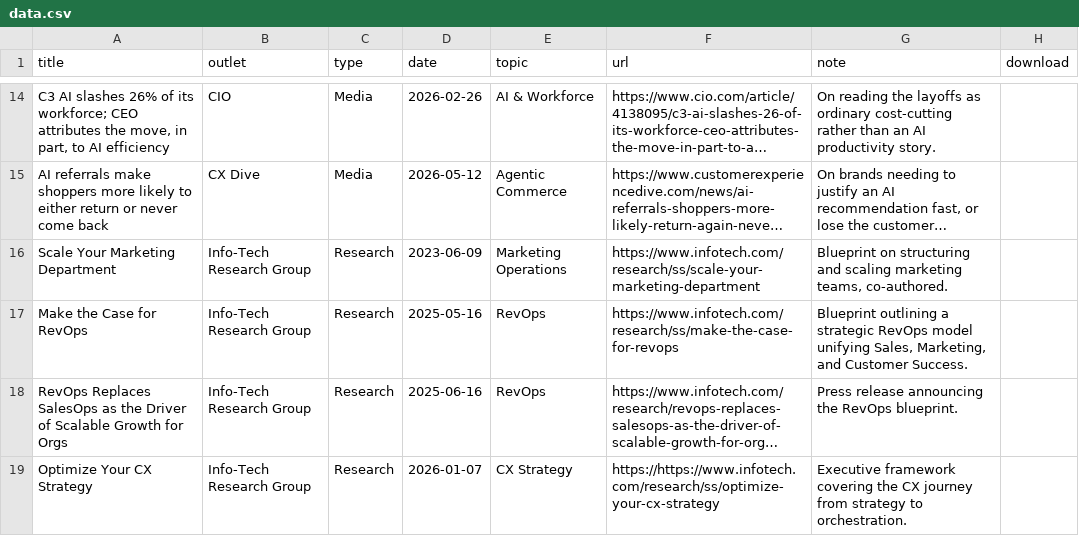
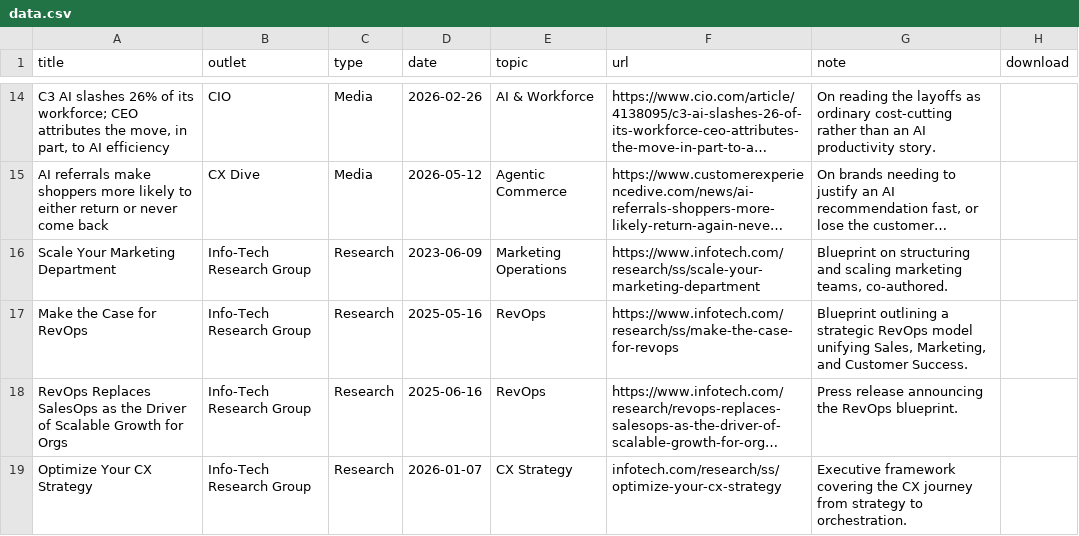
Before and after one commit to juliegeller/Publications, a CSV file: data.csv, drawn as a sheet; only a part is shown, gaps mark what is left out; long unchanged cells end in …; the diff names each change by its address in the sheet, - before the commit and + after, or states it on an @@ line.

Commit message:
Update data.csv

```diff
--- a/data.csv
+++ b/data.csv
-F19 (url): https://https://www.infotech.com/research/ss/optimize-your-cx-strategy
+F19 (url): infotech.com/research/ss/optimize-your-cx-strategy
```
